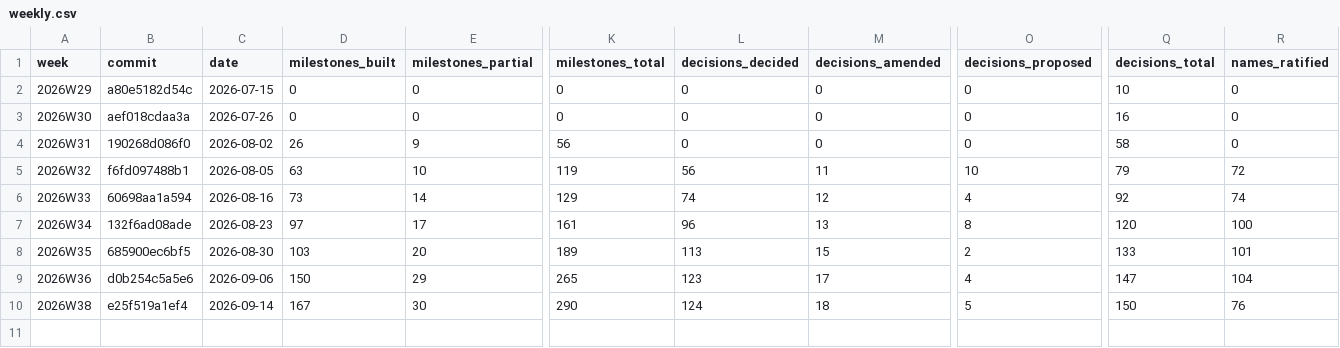
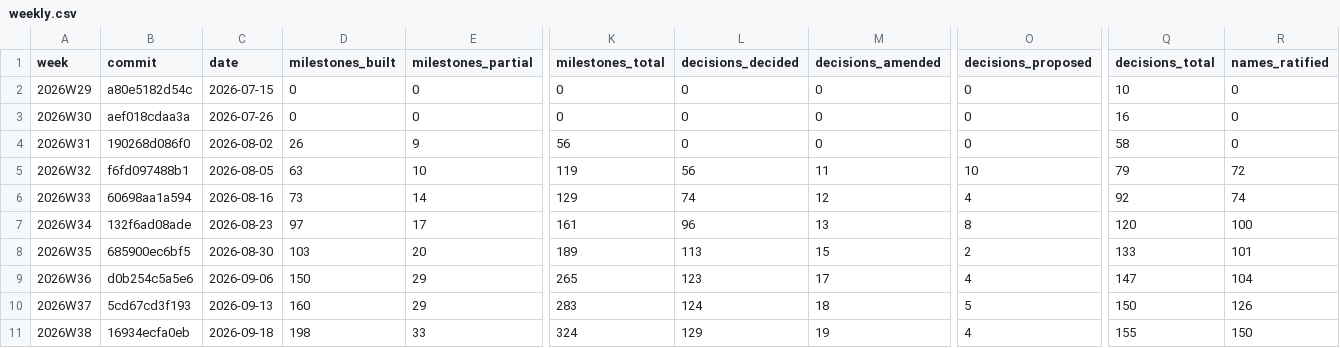
Before and after one commit to crickertech/nife, a CSV file: notes/project-metrics/weekly.csv, drawn as a sheet; only a part is shown, gaps mark what is left out; addresses are those after the commit; rows hold the shown columns only; the diff covers the shown part only; the diff names each change by its address in the sheet, - before the commit and + after, or states it on an @@ line.

```diff
--- a/notes/project-metrics/weekly.csv
+++ b/notes/project-metrics/weekly.csv
+row 10: 2026W37 | 5cd67cd3f193 | 2026-09-13 | 160 | 29 | 283 | 124 | 18 | 5 | 150 | 126
-B11 (commit): e25f519a1ef4
+B11 (commit): 16934ecfa0eb
-C11 (date): 2026-09-14
+C11 (date): 2026-09-18
-D11 (milestones_built): 167
+D11 (milestones_built): 198
-E11 (milestones_partial): 30
+E11 (milestones_partial): 33
-K11 (milestones_total): 290
+K11 (milestones_total): 324
-L11 (decisions_decided): 124
+L11 (decisions_decided): 129
-M11 (decisions_amended): 18
+M11 (decisions_amended): 19
-O11 (decisions_proposed): 5
+O11 (decisions_proposed): 4
-Q11 (decisions_total): 150
+Q11 (decisions_total): 155
-R11 (names_ratified): 76
+R11 (names_ratified): 150
```
Also changed, not shown: 18 edited cells elsewhere in this file, 9 other files.
